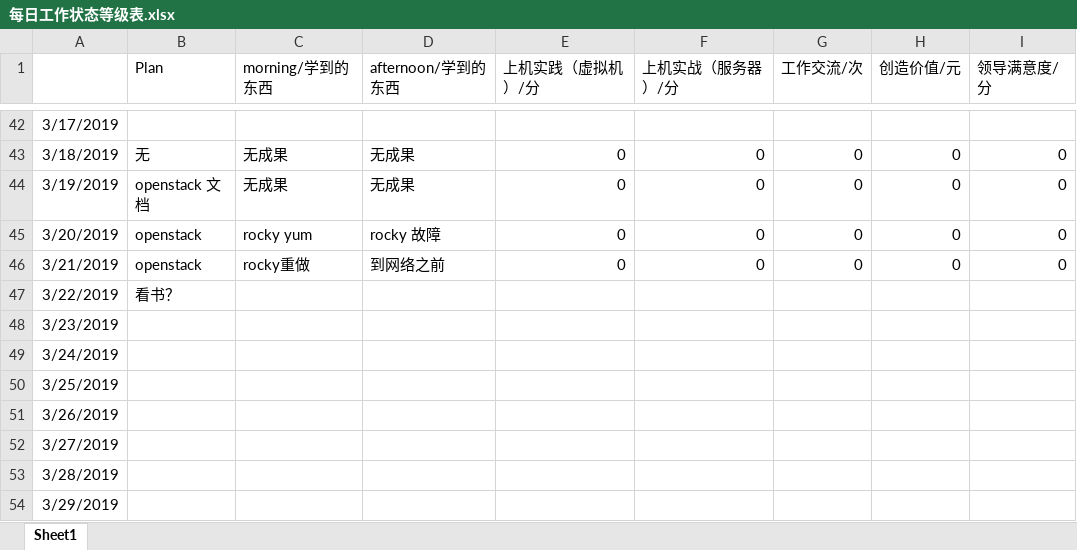
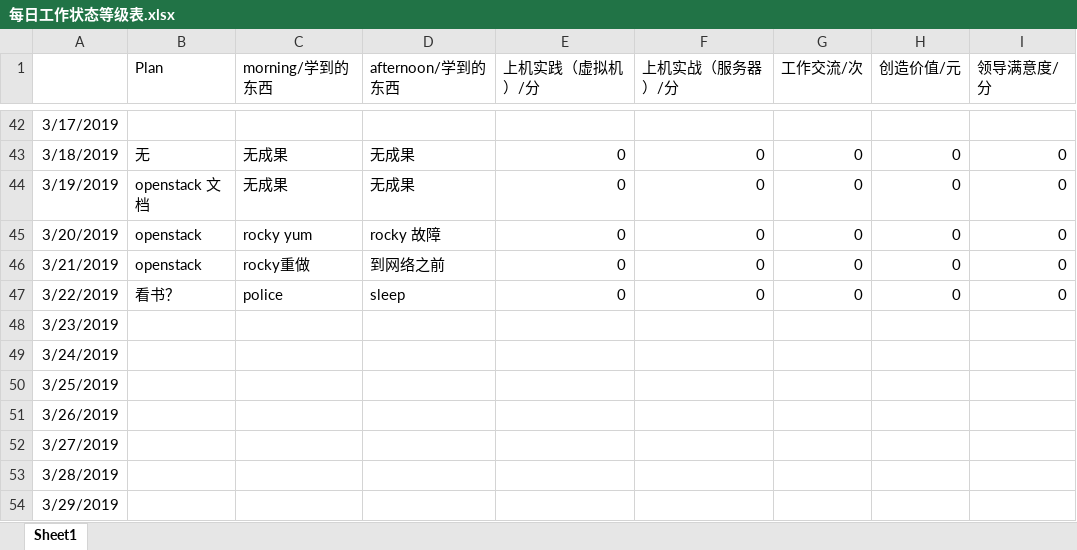
Before and after one commit to nbnbnborg/some_luckey, an Excel workbook: 做人做事奋斗成长经验/每日工作状态等级表.xlsx, sheet Sheet1, drawn as a sheet; only a part is shown, gaps mark what is left out; values as stored, in another font and other column widths than the file's, no borders; the diff names each change by its address in the sheet, - before the commit and + after, or states it on an @@ line.

```diff
--- a/做人做事奋斗成长经验/每日工作状态等级表.xlsx (sheet Sheet1)
+++ b/做人做事奋斗成长经验/每日工作状态等级表.xlsx (sheet Sheet1)
-C47 (morning/学到的东西): (empty)
+C47 (morning/学到的东西): police
-D47 (afternoon/学到的东西): (empty)
+D47 (afternoon/学到的东西): sleep
-E47 (上机实践（虚拟机）/分): (empty)
+E47 (上机实践（虚拟机）/分): 0
-F47 (上机实战（服务器）/分): (empty)
+F47 (上机实战（服务器）/分): 0
-G47 (工作交流/次): (empty)
+G47 (工作交流/次): 0
-H47 (创造价值/元): (empty)
+H47 (创造价值/元): 0
-I47 (领导满意度/分): (empty)
+I47 (领导满意度/分): 0
```
Also changed, not shown: 做人做事奋斗成长经验/每日学习成绩 量化考核评定.xlsx.
